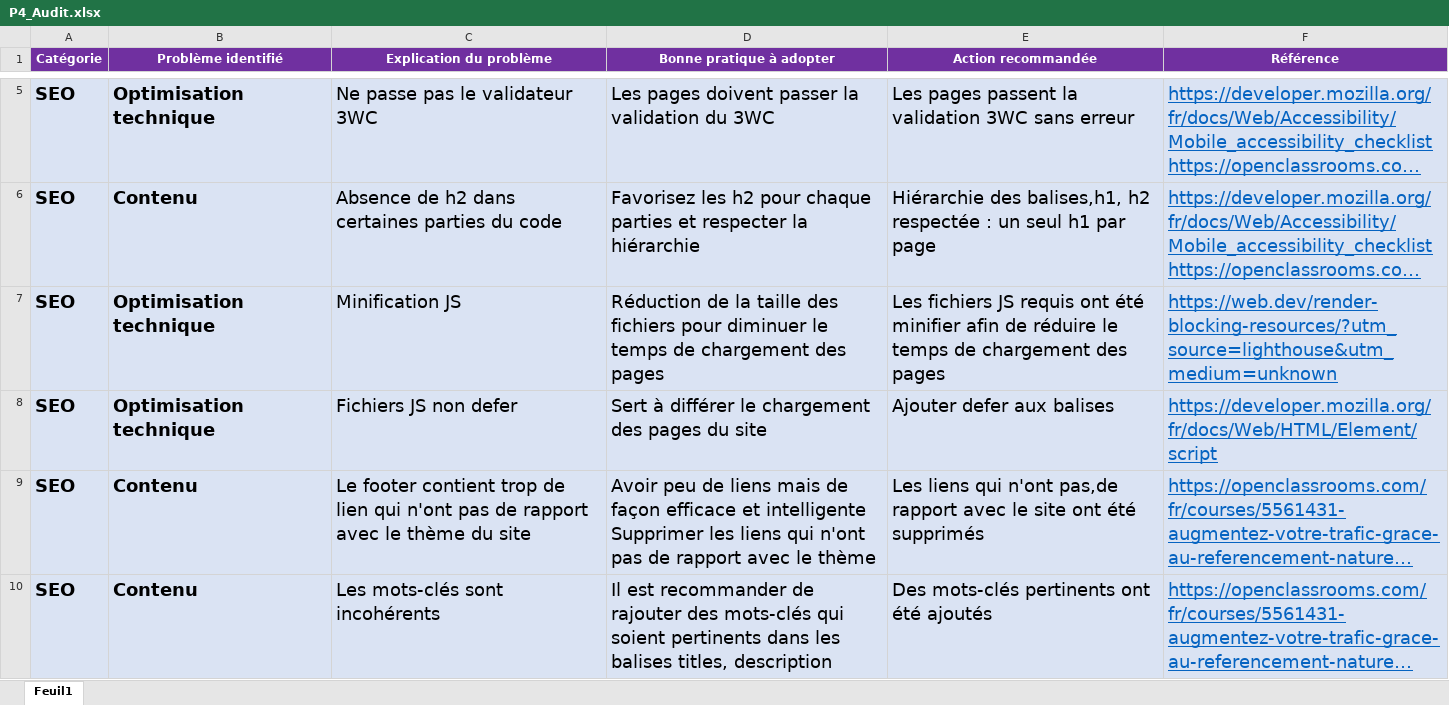
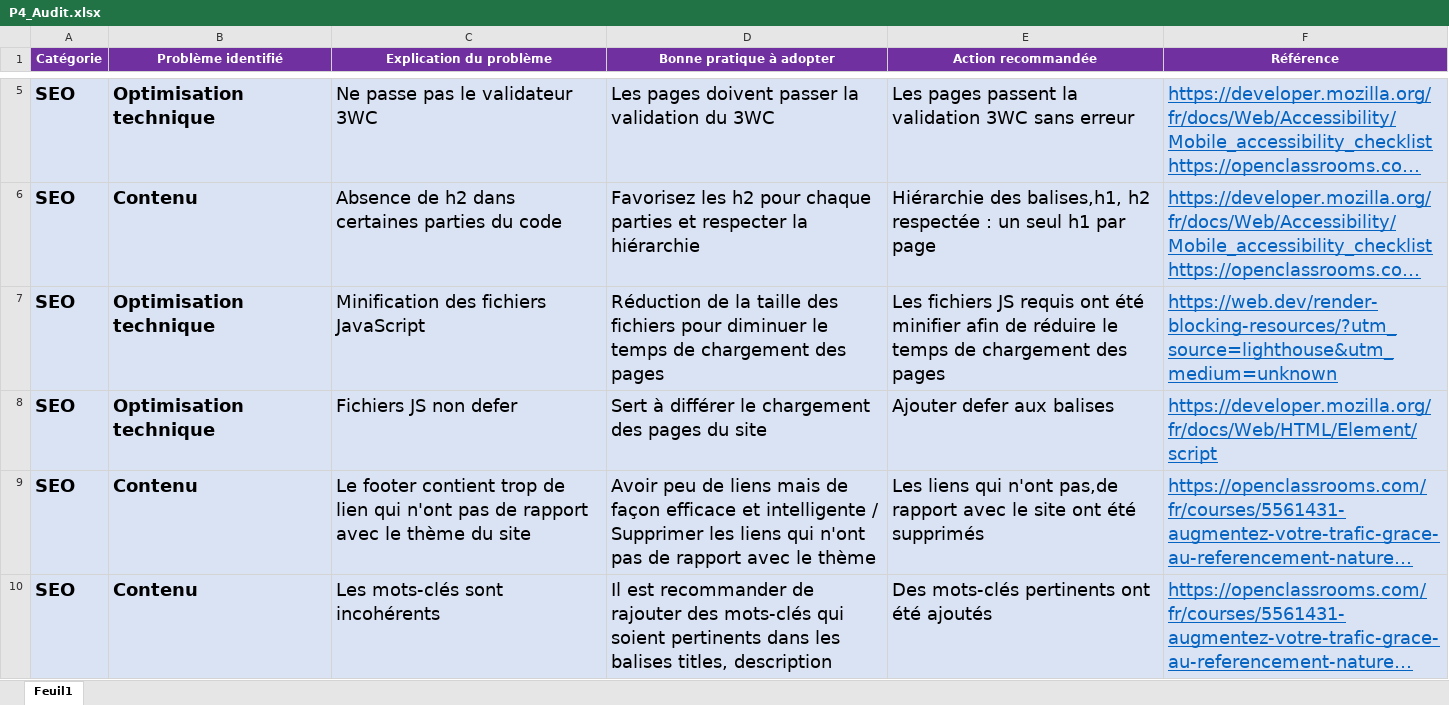
Before and after one commit to SDlevelUp/LaPanthere, an Excel workbook: P4_Audit.xlsx, sheet Feuil1, drawn as a sheet; only a part is shown, gaps mark what is left out; long unchanged cells end in …; values as stored, in another font and other column widths than the file's, no borders; the diff covers the shown part only; the diff names each change by its address in the sheet, - before the commit and + after, or states it on an @@ line.

```diff
--- a/P4_Audit.xlsx (sheet Feuil1)
+++ b/P4_Audit.xlsx (sheet Feuil1)
-C7 (Explication du problème): Minification JS
+C7 (Explication du problème): Minification des fichiers JavaScript
-D9 (Bonne pratique à adopter): …et intelligente Supprimer les…
+D9 (Bonne pratique à adopter): …et intelligente / Supprimer les…
```
Also changed, not shown: 1 edited cell elsewhere in this sheet, 1 other file.
